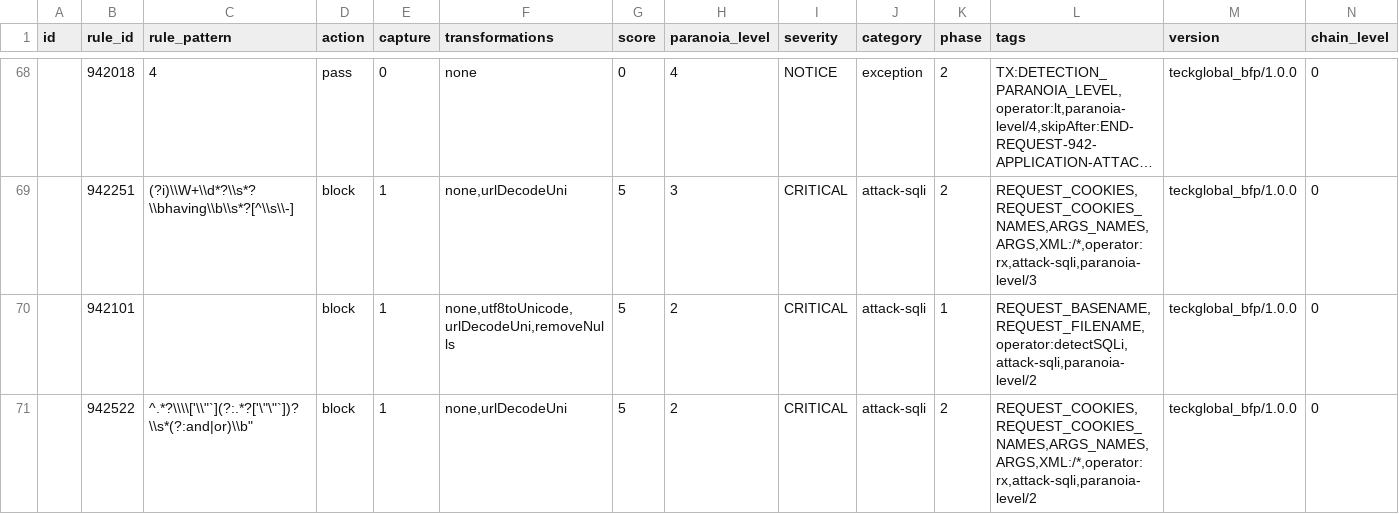
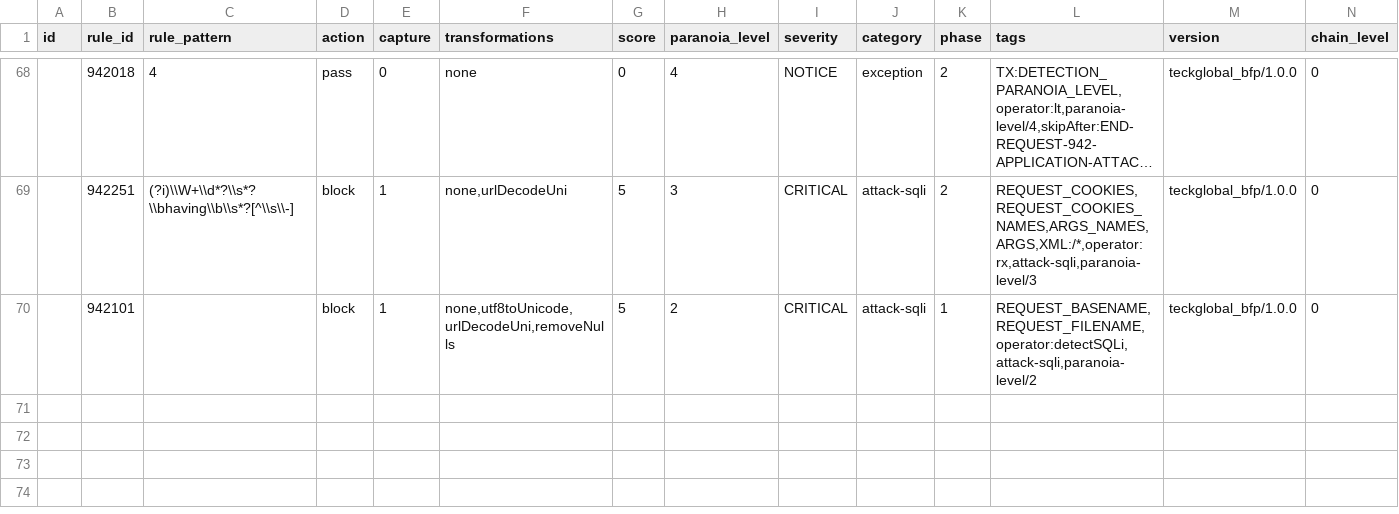
Before and after one commit to teckglobal/teckglobal-bfp-waf-rules, a CSV file: rules/tbfp-waf-rule-942-application-attack-sqli.csv, drawn as a sheet; only a part is shown, gaps mark what is left out; long unchanged cells end in …; rows hold the shown columns only; the diff names each change by its address in the sheet, - before the commit and + after, or states it on an @@ line.

Commit message:
Update tbfp-waf-rule-942-application-attack-sqli.csv

```diff
--- a/rules/tbfp-waf-rule-942-application-attack-sqli.csv
+++ b/rules/tbfp-waf-rule-942-application-attack-sqli.csv
-row 71:  | 942522 | ^.*?\\\\['\\"`](?:.*?['\"\"`])?\\s*(?:and|or)\\b" | block | 1 | none,urlDecodeUni | 5 | 2 | CRITICAL | attack-sqli | 2 | REQUEST_COOKIES,REQUEST_COOKIES_NAMES,ARGS_NAMES,ARGS,XML:/*,operator:rx,attack-sqli,paranoia-level/2 | teckglobal_bfp/1.0.0 | 0
```
